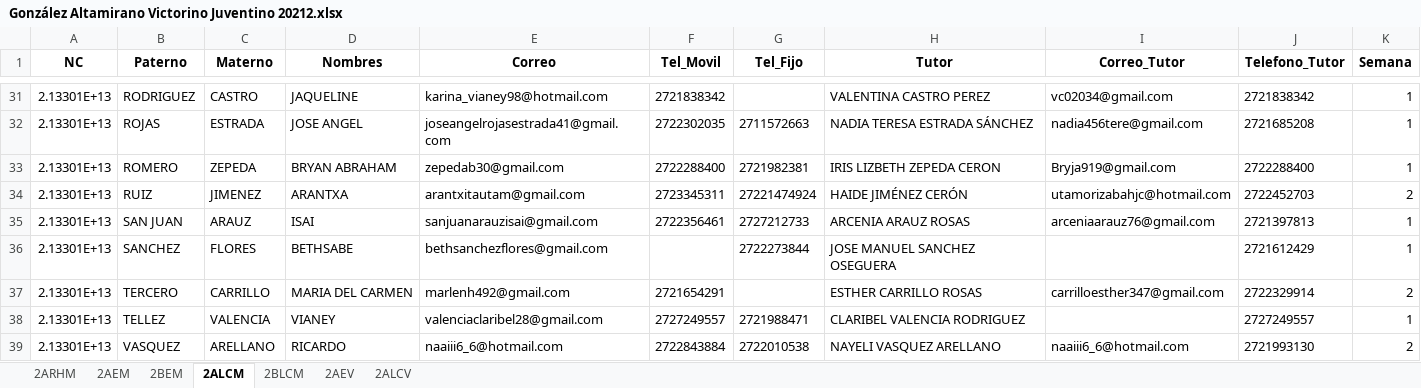
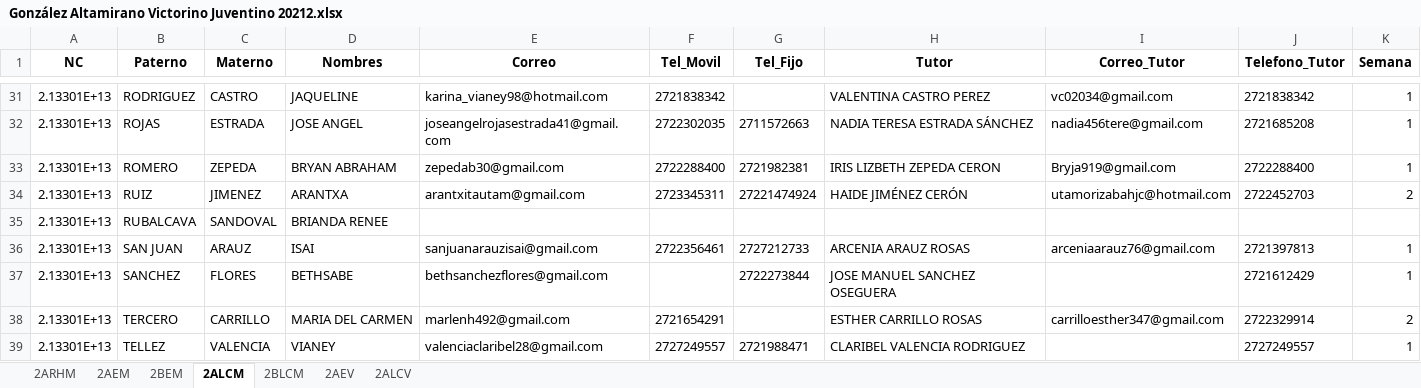
Before and after one commit to ismaelacevedocb192/ListasDocentes, an Excel workbook: González Altamirano Victorino Juventino 20212.xlsx, sheet 2ALCM, drawn as a sheet; only a part is shown, gaps mark what is left out; the shorter side is filled out with more unchanged rows; values as stored, in another font and other column widths than the file's, no borders; the diff names each change by its address in the sheet, - before the commit and + after, or states it on an @@ line.

```diff
--- a/González Altamirano Victorino Juventino 20212.xlsx (sheet 2ALCM)
+++ b/González Altamirano Victorino Juventino 20212.xlsx (sheet 2ALCM)
+row 35: 2.13301E+13 | RUBALCAVA | SANDOVAL | BRIANDA RENEE
```
Also changed, not shown: sheet 2ALCV, Domínguez Burgos Marioscar 20212.xlsx, Duran Amezcua María Angélica 20212.xlsx, 48 other files.
